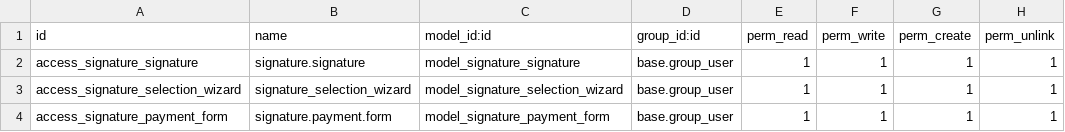
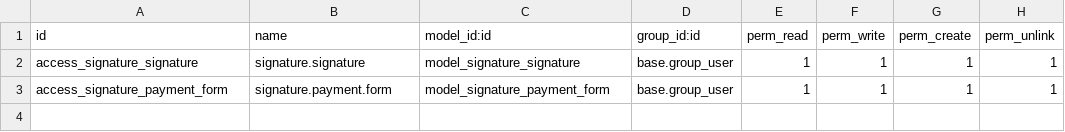
Before and after one commit to oslianyabel/comercial_addons, a CSV file: signature_management/security/ir.model.access.csv, drawn as a sheet; the diff names each change by its address in the sheet, - before the commit and + after, or states it on an @@ line.

```diff
--- a/signature_management/security/ir.model.access.csv
+++ b/signature_management/security/ir.model.access.csv
-row 3: access_signature_selection_wizard | signature_selection_wizard | model_signature_selection_wizard | base.group_user | 1 | 1 | 1 | 1
```
Also changed, not shown: 13 other files.
